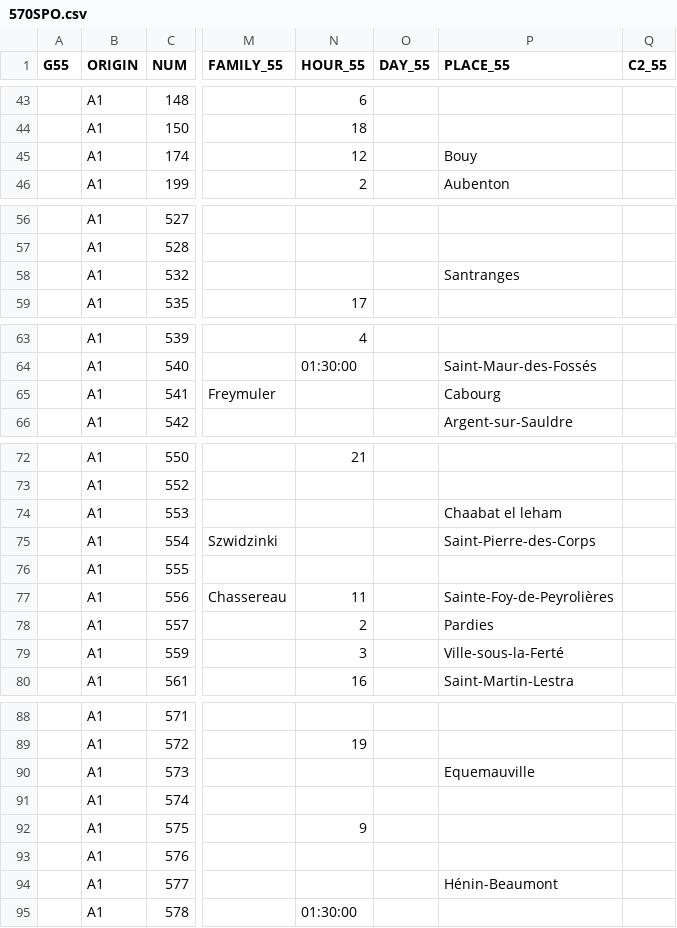
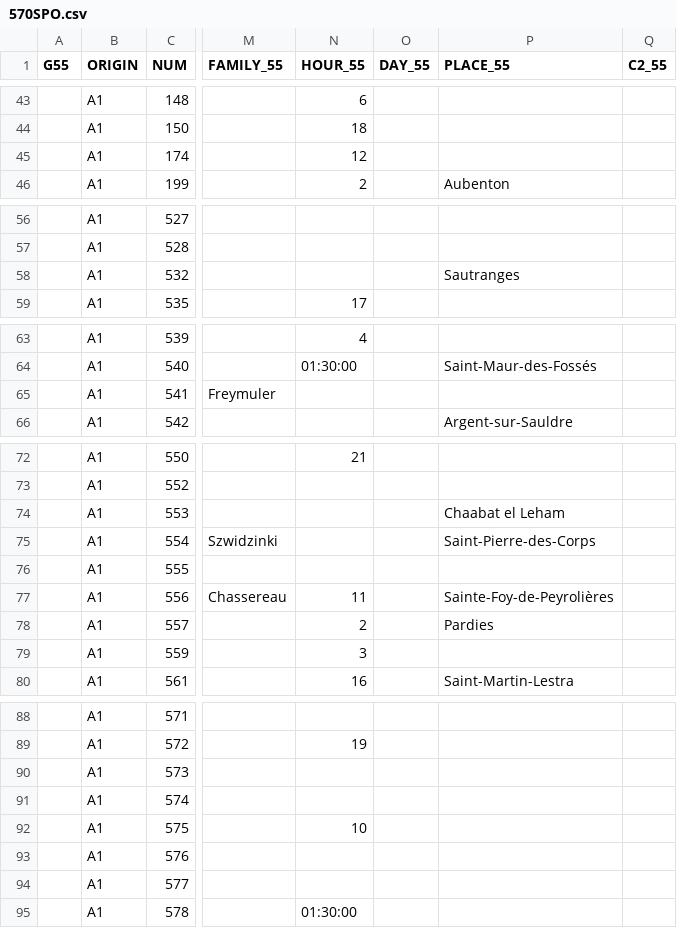
Before and after one commit to tig12/g5, a CSV file: data/3-edited/g55-edited/570SPO.csv, drawn as a sheet; only a part is shown, gaps mark what is left out; the diff covers the shown part only; the diff names each change by its address in the sheet, - before the commit and + after, or states it on an @@ line.

Commit message:
Human check of 9-g55-original/570SPO.csv => correction of 3-g55-edited/570SPO.csv

```diff
--- a/data/3-edited/g55-edited/570SPO.csv
+++ b/data/3-edited/g55-edited/570SPO.csv
-P45 (PLACE_55): Bouy
+P45 (PLACE_55): (empty)
-P58 (PLACE_55): Santranges
+P58 (PLACE_55): Sautranges
-P65 (PLACE_55): Cabourg
+P65 (PLACE_55): (empty)
-P74 (PLACE_55): Chaabat el leham
+P74 (PLACE_55): Chaabat el Leham
-P79 (PLACE_55): Ville-sous-la-Ferté
+P79 (PLACE_55): (empty)
-P90 (PLACE_55): Equemauville
+P90 (PLACE_55): (empty)
-N92 (HOUR_55): 9
+N92 (HOUR_55): 10
-P94 (PLACE_55): Hénin-Beaumont
+P94 (PLACE_55): (empty)
```
Also changed, not shown: 13 edited cells elsewhere in this file, 2 other files.
